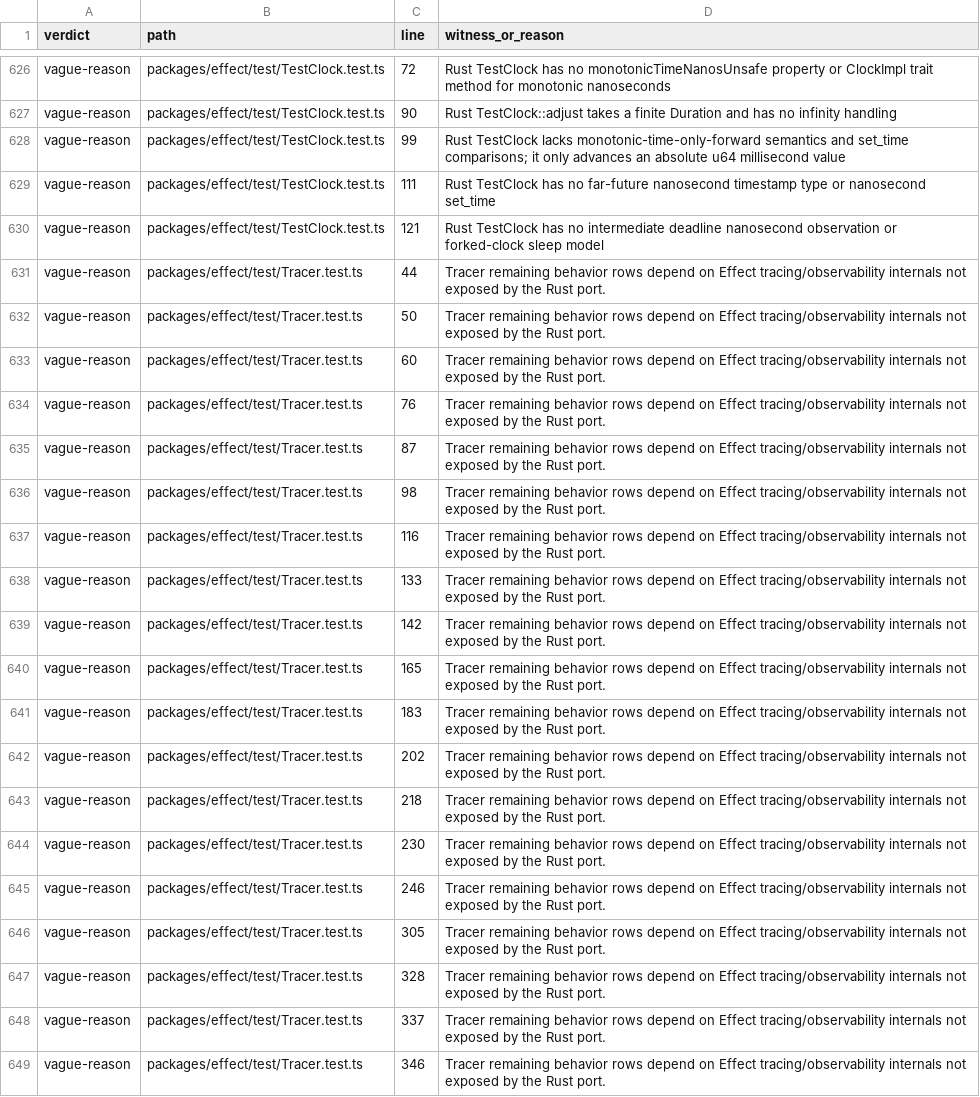
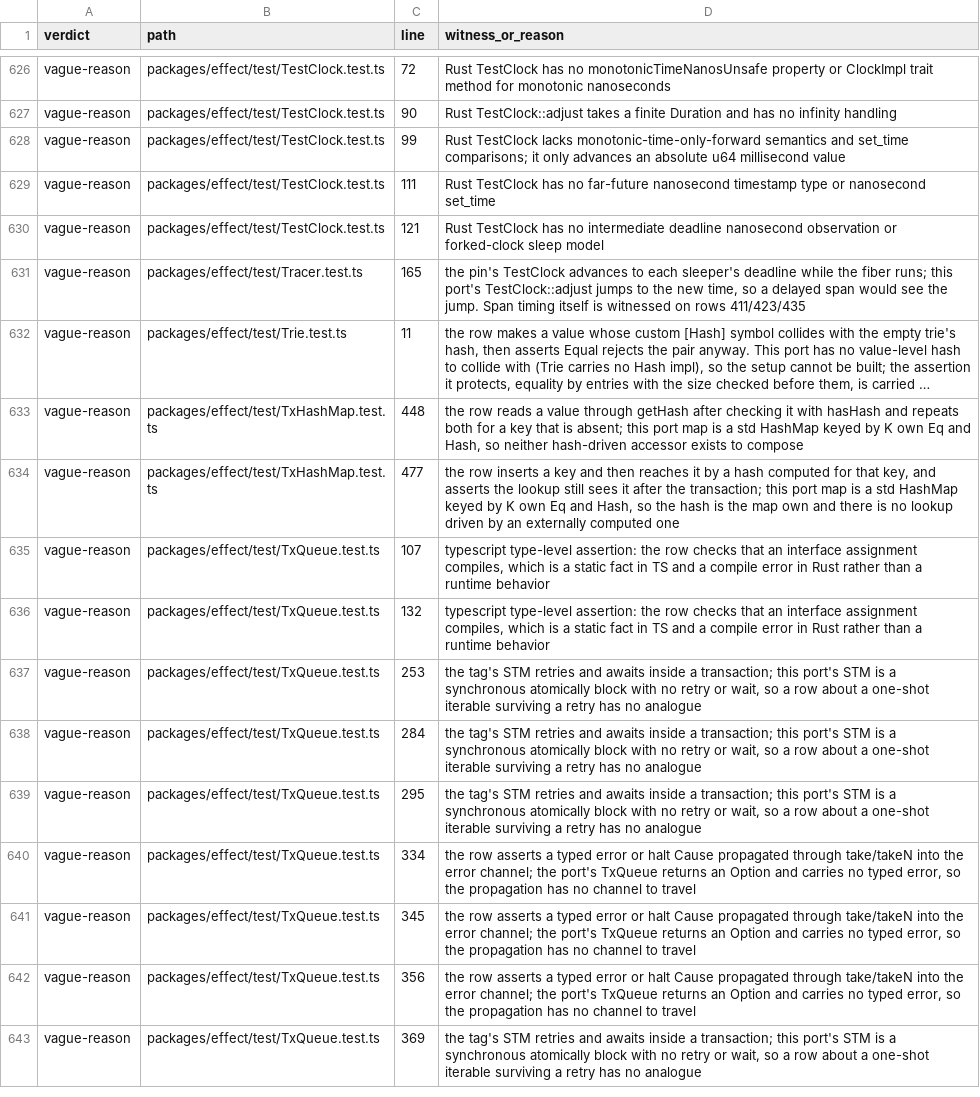
Before and after one commit to bangedorrunt/elm-effect-rs, a TSV file: conformance/witness-audit.tsv, drawn as a sheet; only a part is shown, gaps mark what is left out; the shorter side is filled out with more unchanged rows; long unchanged cells end in …; the diff covers the shown part only.

```diff
--- a/conformance/witness-audit.tsv
+++ b/conformance/witness-audit.tsv
@@ -630,20 +630,2 @@ vague-reason	packages/effect/test/TestClock.test.ts	111	Rust TestClock has no fa
 vague-reason	packages/effect/test/TestClock.test.ts	121	Rust TestClock has no intermediate deadline nanosecond observation or forked-clock sleep model
-vague-reason	packages/effect/test/Tracer.test.ts	44	Tracer remaining behavior rows depend on Effect tracing/observability internals not exposed by the Rust port.
-vague-reason	packages/effect/test/Tracer.test.ts	50	Tracer remaining behavior rows depend on Effect tracing/observability internals not exposed by the Rust port.
-vague-reason	packages/effect/test/Tracer.test.ts	60	Tracer remaining behavior rows depend on Effect tracing/observability internals not exposed by the Rust port.
-vague-reason	packages/effect/test/Tracer.test.ts	76	Tracer remaining behavior rows depend on Effect tracing/observability internals not exposed by the Rust port.
-vague-reason	packages/effect/test/Tracer.test.ts	87	Tracer remaining behavior rows depend on Effect tracing/observability internals not exposed by the Rust port.
-vague-reason	packages/effect/test/Tracer.test.ts	98	Tracer remaining behavior rows depend on Effect tracing/observability internals not exposed by the Rust port.
-vague-reason	packages/effect/test/Tracer.test.ts	116	Tracer remaining behavior rows depend on Effect tracing/observability internals not exposed by the Rust port.
-vague-reason	packages/effect/test/Tracer.test.ts	133	Tracer remaining behavior rows depend on Effect tracing/observability internals not exposed by the Rust port.
-vague-reason	packages/effect/test/Tracer.test.ts	142	Tracer remaining behavior rows depend on Effect tracing/observability internals not exposed by the Rust port.
-vague-reason	packages/effect/test/Tracer.test.ts	165	Tracer remaining behavior rows depend on Effect tracing/observability internals not exposed by the Rust port.
-vague-reason	packages/effect/test/Tracer.test.ts	183	Tracer remaining behavior rows depend on Effect tracing/observability internals not exposed by the Rust port.
-vague-reason	packages/effect/test/Tracer.test.ts	202	Tracer remaining behavior rows depend on Effect tracing/observability internals not exposed by the Rust port.
-vague-reason	packages/effect/test/Tracer.test.ts	218	Tracer remaining behavior rows depend on Effect tracing/observability internals not exposed by the Rust port.
-vague-reason	packages/effect/test/Tracer.test.ts	230	Tracer remaining behavior rows depend on Effect tracing/observability internals not exposed by the Rust port.
-vague-reason	packages/effect/test/Tracer.test.ts	246	Tracer remaining behavior rows depend on Effect tracing/observability internals not exposed by the Rust port.
-vague-reason	packages/effect/test/Tracer.test.ts	305	Tracer remaining behavior rows depend on Effect tracing/observability internals not exposed by the Rust port.
-vague-reason	packages/effect/test/Tracer.test.ts	328	Tracer remaining behavior rows depend on Effect tracing/observability internals not exposed by the Rust port.
-vague-reason	packages/effect/test/Tracer.test.ts	337	Tracer remaining behavior rows depend on Effect tracing/observability internals not exposed by the Rust port.
-vague-reason	packages/effect/test/Tracer.test.ts	346	Tracer remaining behavior rows depend on Effect tracing/observability internals not exposed by the Rust port.
+vague-reason	packages/effect/test/Tracer.test.ts	165	the pin's TestClock advances to each sleeper's deadline while the fiber runs; this port's TestClock::adjust jumps to the new time, so a delayed span would see the jump. Span timing itself is witnessed on rows 411/423/435
```
Also changed, not shown: 12 removed rows elsewhere in this file, 10 other files.
